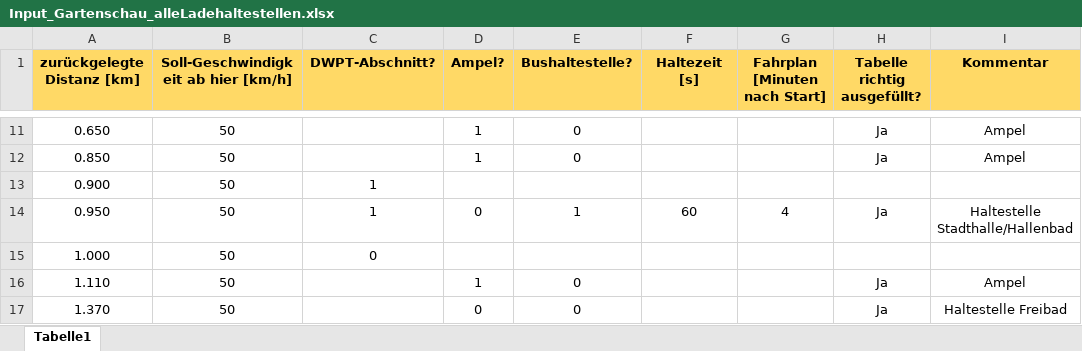
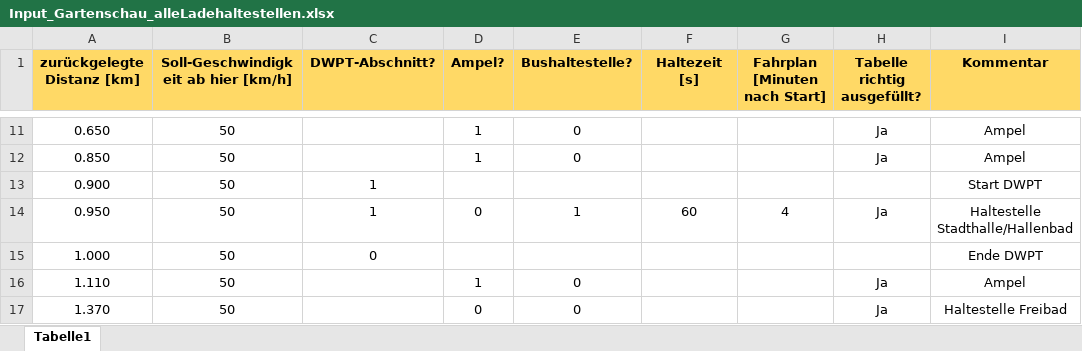
Before and after one commit to fabiofrank/Bachelorarbeit, an Excel workbook: Inputdateien/Input_Gartenschau_alleLadehaltestellen.xlsx, sheet Tabelle1, drawn as a sheet; only a part is shown, gaps mark what is left out; values as stored, in another font and other column widths than the file's, no borders; conditional formats not drawn; the diff names each change by its address in the sheet, - before the commit and + after, or states it on an @@ line.

```diff
--- a/Inputdateien/Input_Gartenschau_alleLadehaltestellen.xlsx (sheet Tabelle1)
+++ b/Inputdateien/Input_Gartenschau_alleLadehaltestellen.xlsx (sheet Tabelle1)
-I13 (Kommentar): (empty)
+I13 (Kommentar): Start DWPT
-I15 (Kommentar): (empty)
+I15 (Kommentar): Ende DWPT
```
Also changed, not shown: 55 other files.
